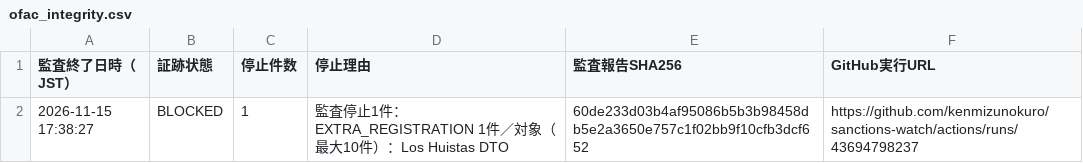
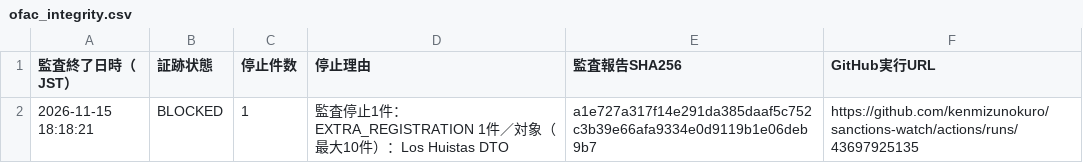
Before and after one commit to kenmizunokuro/sanctions-watch, a CSV file: data/dashboard/ofac_integrity.csv, drawn as a sheet.

```diff
--- a/data/dashboard/ofac_integrity.csv
+++ b/data/dashboard/ofac_integrity.csv
@@ -1,2 +1,2 @@
 監査終了日時（JST）,証跡状態,停止件数,停止理由,監査報告SHA256,GitHub実行URL
-2026-11-15 17:38:27,BLOCKED,1,監査停止1件：EXTRA_REGISTRATION 1件／対象（最大10件）：Los Huistas DTO,60de233d03b4af95086b5b3b98458db5e2a3650e757c1f02bb9f10cfb3dcf652,https://github.com/kenmizunokuro/sanctions-watch/actions/runs/43694798237
+2026-11-15 18:18:21,BLOCKED,1,監査停止1件：EXTRA_REGISTRATION 1件／対象（最大10件）：Los Huistas DTO,a1e727a317f14e291da385daaf5c752c3b39e66afa9334e0d9119b1e06deb9b7,https://github.com/kenmizunokuro/sanctions-watch/actions/runs/43697925135
```
Also changed, not shown: data/dashboard/status.csv, data/dashboard/status_detail.csv, 1 other file.
